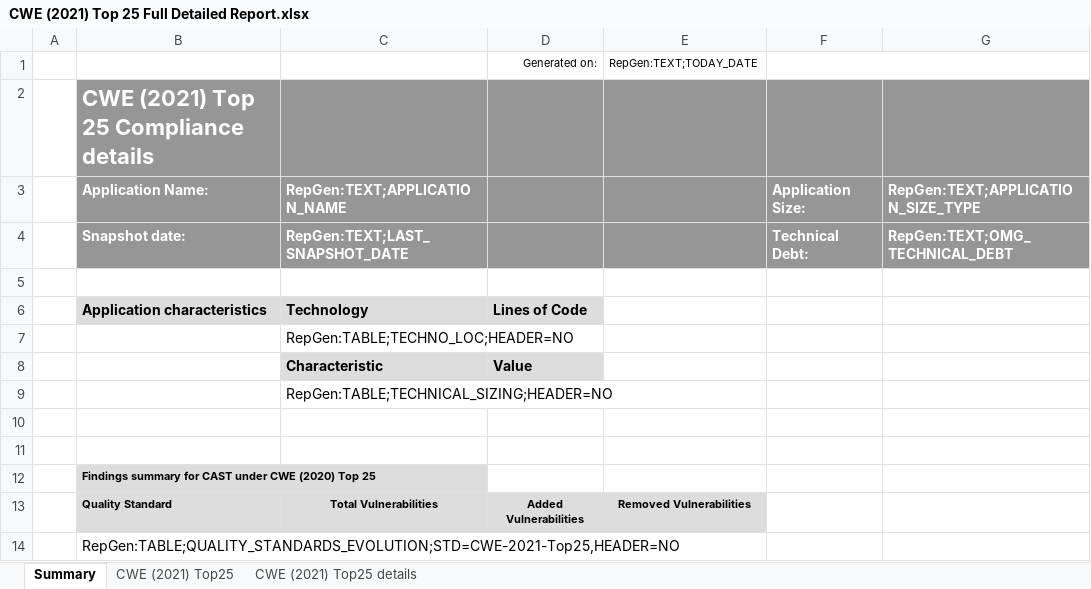
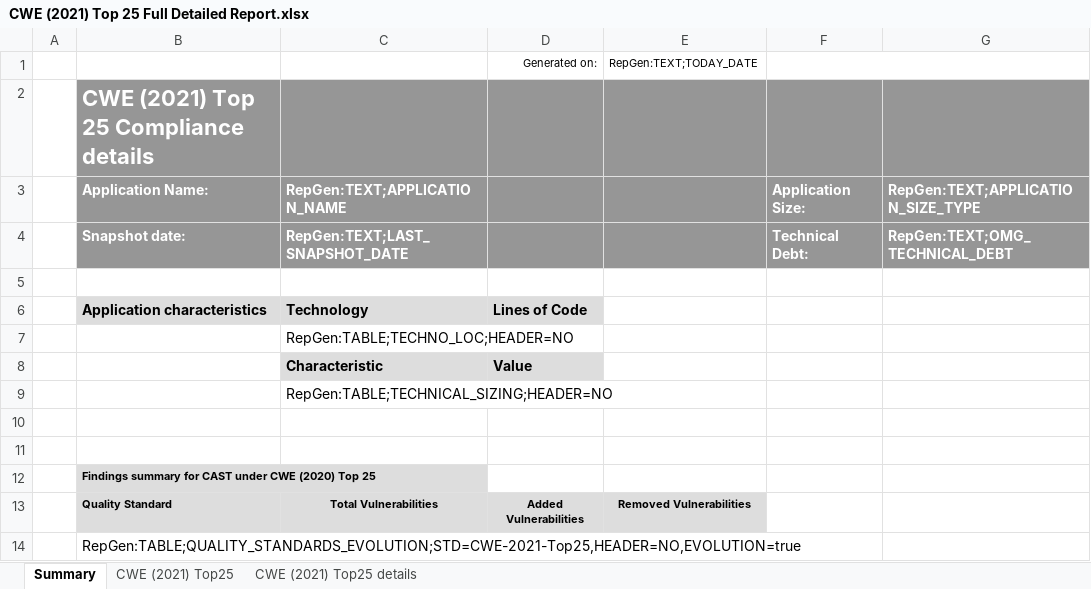
Before and after one commit to CAST-projects/CAST-ReportGenerator, an Excel workbook: CastReporting.Reporting.Core/Templates/Application/Compliance reports/CWE (2021) Top 25 Full Detailed Report.xlsx, sheet Summary, drawn as a sheet; values as stored, in another font and other column widths than the file's, no borders; charts and pictures not drawn; the diff names each change by its address in the sheet, - before the commit and + after, or states it on an @@ line.

```diff
--- a/CastReporting.Reporting.Core/Templates/Application/Compliance reports/CWE (2021) Top 25 Full Detailed Report.xlsx (sheet Summary)
+++ b/CastReporting.Reporting.Core/Templates/Application/Compliance reports/CWE (2021) Top 25 Full Detailed Report.xlsx (sheet Summary)
-B14: RepGen:TABLE;QUALITY_STANDARDS_EVOLUTION;STD=CWE-2021-Top25,HEADER=NO
+B14: RepGen:TABLE;QUALITY_STANDARDS_EVOLUTION;STD=CWE-2021-Top25,HEADER=NO,EVOLUTION=true
```
Also changed, not shown: CastReporting.Reporting.Core/Templates/Application/Compliance reports/ISO-5055 Full Detailed Report.xlsx, CastReporting.Reporting.Core/Templates/Application/Compliance reports/NIST-SP800-53R4 Full Detailed Report.xlsx, 18 other files.
